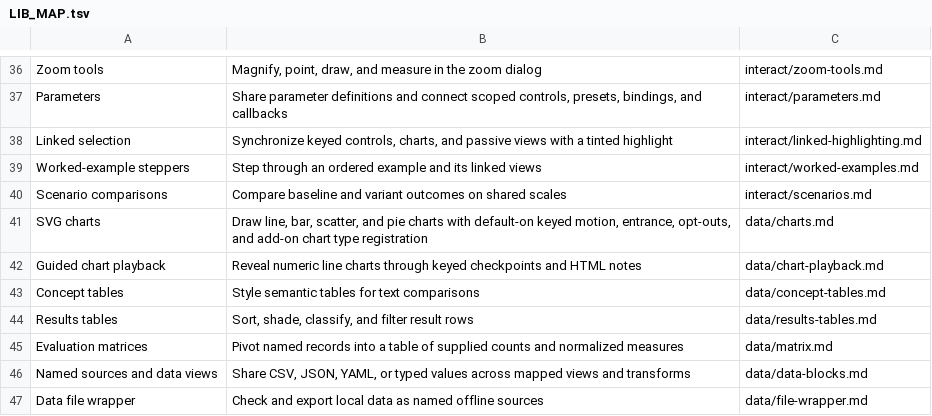
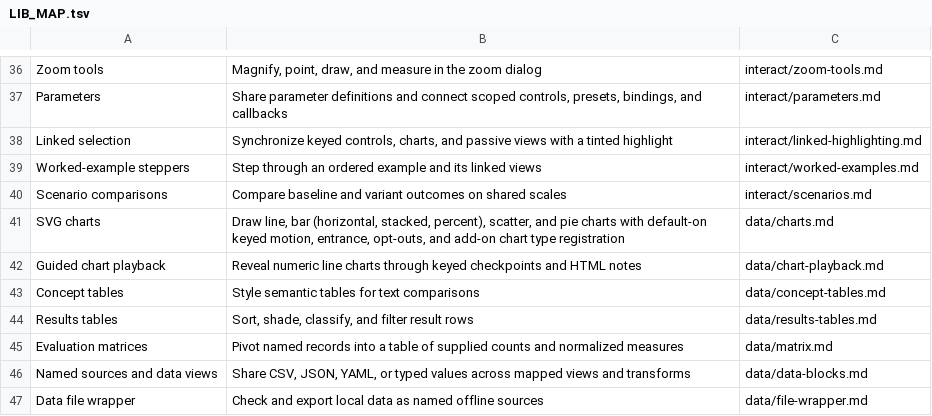
Before and after one commit to wmloh/offprint, a TSV file: docform/docs/LIB_MAP.tsv, drawn as a sheet; only a part is shown, gaps mark what is left out.

```diff
--- a/docform/docs/LIB_MAP.tsv
+++ b/docform/docs/LIB_MAP.tsv
@@ -40,3 +40,3 @@ Worked-example steppers	Step through an ordered example and its linked views	int
 Scenario comparisons	Compare baseline and variant outcomes on shared scales	interact/scenarios.md
-SVG charts	Draw line, bar, scatter, and pie charts with default-on keyed motion, entrance, opt-outs, and add-on chart type registration	data/charts.md
+SVG charts	Draw line, bar (horizontal, stacked, percent), scatter, and pie charts with default-on keyed motion, entrance, opt-outs, and add-on chart type registration	data/charts.md
 Guided chart playback	Reveal numeric line charts through keyed checkpoints and HTML notes	data/chart-playback.md
```
Also changed, not shown: 6 other files.
